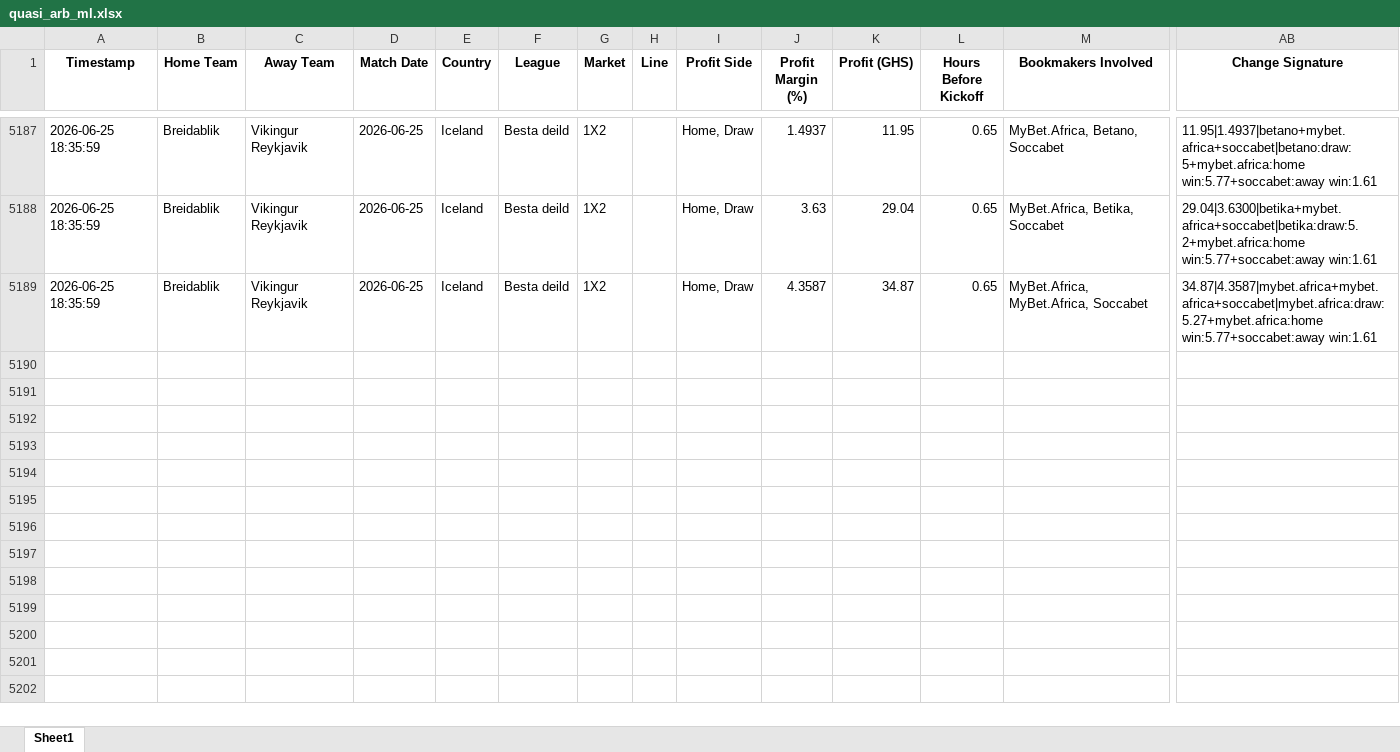
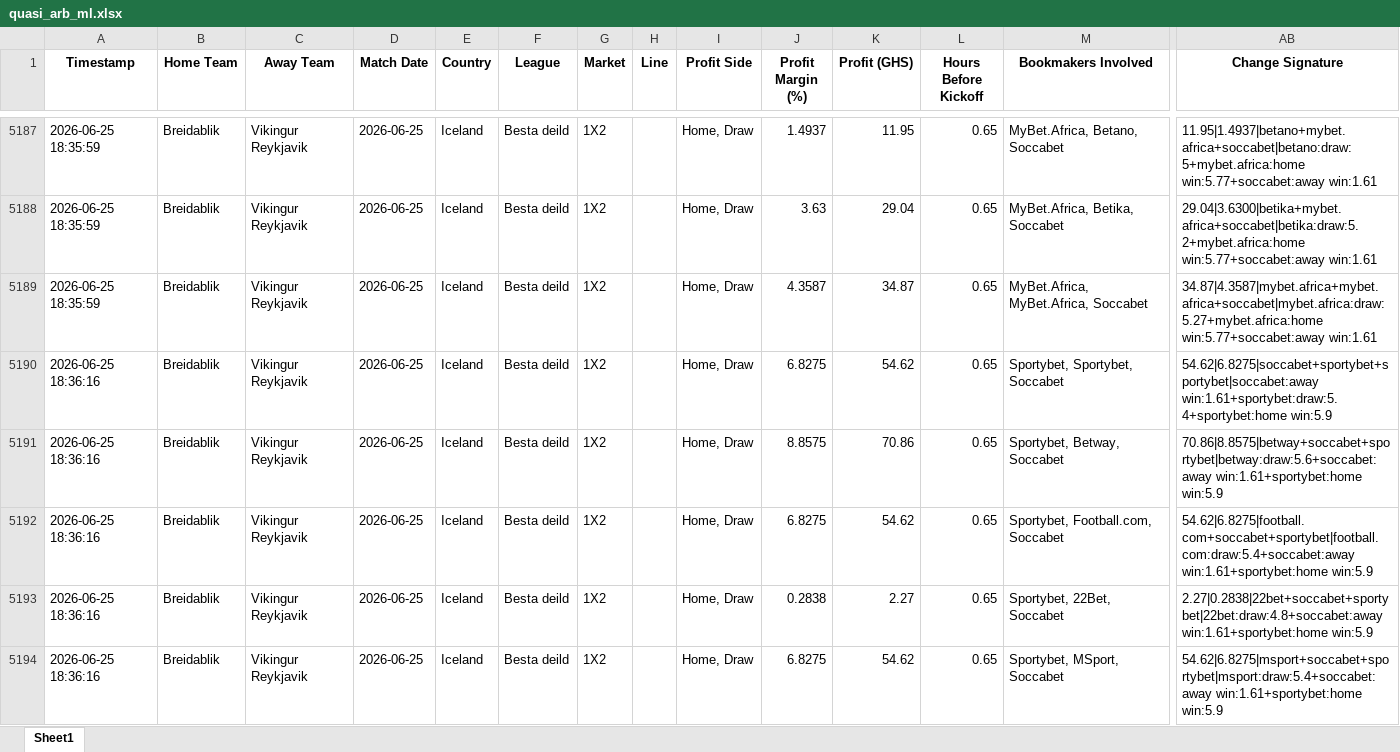
Before and after one commit to ErasmusDuah/ghanaian-odds-market-inefficiency-analysis-system, an Excel workbook: football/data/quasi_arb_ml.xlsx, sheet Sheet1, drawn as a sheet; only a part is shown, gaps mark what is left out; values as stored, in another font and other column widths than the file's, no borders; rows hold the shown columns only; the diff covers the shown part only; the diff names each change by its address in the sheet, - before the commit and + after, or states it on an @@ line.

Commit message:
Auto-update intensive arbitrage results (Scan #2)

```diff
--- a/football/data/quasi_arb_ml.xlsx (sheet Sheet1)
+++ b/football/data/quasi_arb_ml.xlsx (sheet Sheet1)
+row 5190: 2026-06-25 18:36:16 | Breidablik | Vikingur Reykjavik | 2026-06-25 | Iceland | Besta deild | 1X2 |  | Home, Draw | 6.8275 | 54.62 | 0.65 | Sportybet, Sportybet, Soccabet | 54.62|6.8275|soccabet+sportybet+sportybet|soccabet:away win:1.61+sportybet:draw:5.4+sportybet:home win:5.9
+row 5191: 2026-06-25 18:36:16 | Breidablik | Vikingur Reykjavik | 2026-06-25 | Iceland | Besta deild | 1X2 |  | Home, Draw | 8.8575 | 70.86 | 0.65 | Sportybet, Betway, Soccabet | 70.86|8.8575|betway+soccabet+sportybet|betway:draw:5.6+soccabet:away win:1.61+sportybet:home win:5.9
+row 5192: 2026-06-25 18:36:16 | Breidablik | Vikingur Reykjavik | 2026-06-25 | Iceland | Besta deild | 1X2 |  | Home, Draw | 6.8275 | 54.62 | 0.65 | Sportybet, Football.com, Soccabet | 54.62|6.8275|football.com+soccabet+sportybet|football.com:draw:5.4+soccabet:away win:1.61+sportybet:home win:5.9
+row 5193: 2026-06-25 18:36:16 | Breidablik | Vikingur Reykjavik | 2026-06-25 | Iceland | Besta deild | 1X2 |  | Home, Draw | 0.2838 | 2.27 | 0.65 | Sportybet, 22Bet, Soccabet | 2.27|0.2838|22bet+soccabet+sportybet|22bet:draw:4.8+soccabet:away win:1.61+sportybet:home win:5.9
+row 5194: 2026-06-25 18:36:16 | Breidablik | Vikingur Reykjavik | 2026-06-25 | Iceland | Besta deild | 1X2 |  | Home, Draw | 6.8275 | 54.62 | 0.65 | Sportybet, MSport, Soccabet | 54.62|6.8275|msport+soccabet+sportybet|msport:draw:5.4+soccabet:away win:1.61+sportybet:home win:5.9
```
Also changed, not shown: 144 added rows elsewhere in this sheet, 1 other file.
